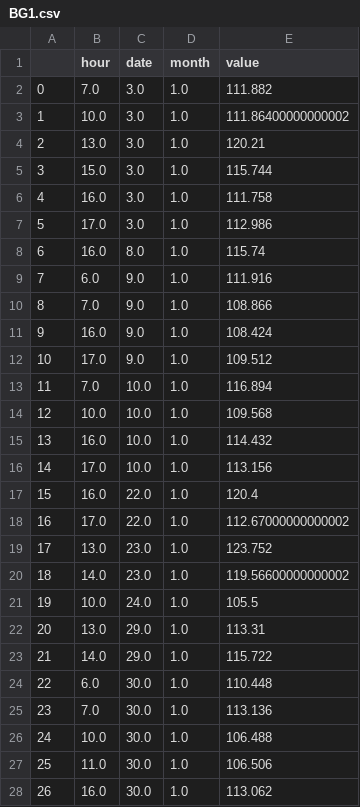
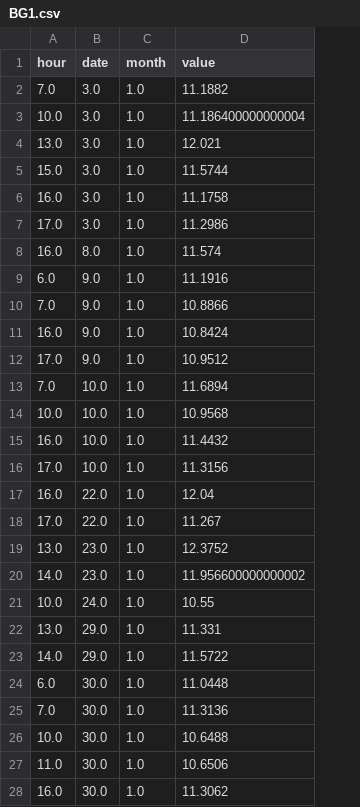
Before and after one commit to deevyansh/app, a CSV file: Data/BG1.csv, drawn as a sheet; only a part is shown; removed rows and columns are numbered as before the commit, all else as after; the diff covers the shown part only; the diff names each change by its address in the sheet, - before the commit and + after, or states it on an @@ line.

```diff
--- a/Data/BG1.csv
+++ b/Data/BG1.csv
-column A, rows 2-28: 0 | 1 | 2 | 3 | 4 | 5 | 6 | 7 | 8 | 9 | 10 | 11 | 12 | 13 | 14 | 15 | 16 | 17 | 18 | 19 | 20 | 21 | 22 | 23 | 24 | 25 | 26
-D2 (value): 111.882
+D2 (value): 11.1882
-D3 (value): 111.86400000000002
+D3 (value): 11.186400000000004
-D4 (value): 120.21
+D4 (value): 12.021
-D5 (value): 115.744
+D5 (value): 11.5744
-D6 (value): 111.758
+D6 (value): 11.1758
-D7 (value): 112.986
+D7 (value): 11.2986
-D8 (value): 115.74
+D8 (value): 11.574
-D9 (value): 111.916
+D9 (value): 11.1916
-D10 (value): 108.866
+D10 (value): 10.8866
-D11 (value): 108.424
+D11 (value): 10.8424
-D12 (value): 109.512
+D12 (value): 10.9512
-D13 (value): 116.894
+D13 (value): 11.6894
-D14 (value): 109.568
+D14 (value): 10.9568
-D15 (value): 114.432
+D15 (value): 11.4432
-D16 (value): 113.156
+D16 (value): 11.3156
-D17 (value): 120.4
+D17 (value): 12.04
-D18 (value): 112.67000000000002
+D18 (value): 11.267
-D19 (value): 123.752
+D19 (value): 12.3752
-D20 (value): 119.56600000000002
+D20 (value): 11.956600000000002
-D21 (value): 105.5
+D21 (value): 10.55
-D22 (value): 113.31
+D22 (value): 11.331
-D23 (value): 115.722
+D23 (value): 11.5722
-D24 (value): 110.448
+D24 (value): 11.0448
-D25 (value): 113.136
+D25 (value): 11.3136
-D26 (value): 106.488
+D26 (value): 10.6488
-D27 (value): 106.506
+D27 (value): 10.6506
-D28 (value): 113.062
+D28 (value): 11.3062
```
Also changed, not shown: 68 edited cells elsewhere in this file, Data/BG2.csv.
